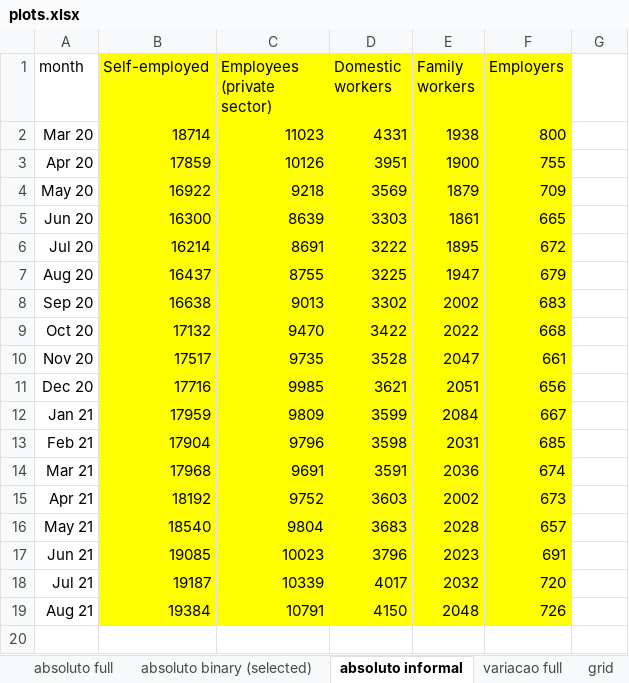
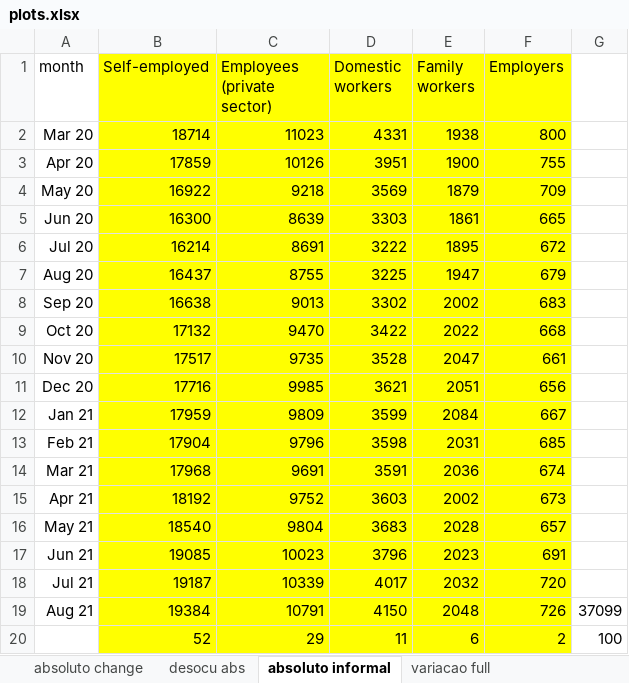
Before and after one commit to GabZech/Brazil-informality-analysis, an Excel workbook: data/processing/plots.xlsx, sheet absoluto informal, drawn as a sheet; values as stored, in another font and other column widths than the file's, no borders; charts and pictures not drawn; the diff names each change by its address in the sheet, - before the commit and + after, or states it on an @@ line.

```diff
--- a/data/processing/plots.xlsx (sheet absoluto informal)
+++ b/data/processing/plots.xlsx (sheet absoluto informal)
-sheet tab: grid
+sheet tab: absoluto change
+sheet tab: desocu abs
-G19: (empty)
+G19: 37099
+row 20:  | 52 | 29 | 11 | 6 | 2 | 100
```
Also changed, not shown: sheet absoluto binary (selected), sheet absoluto full, other sheet tabs, formulas that keep their value, charts or pictures, 7 other files.
